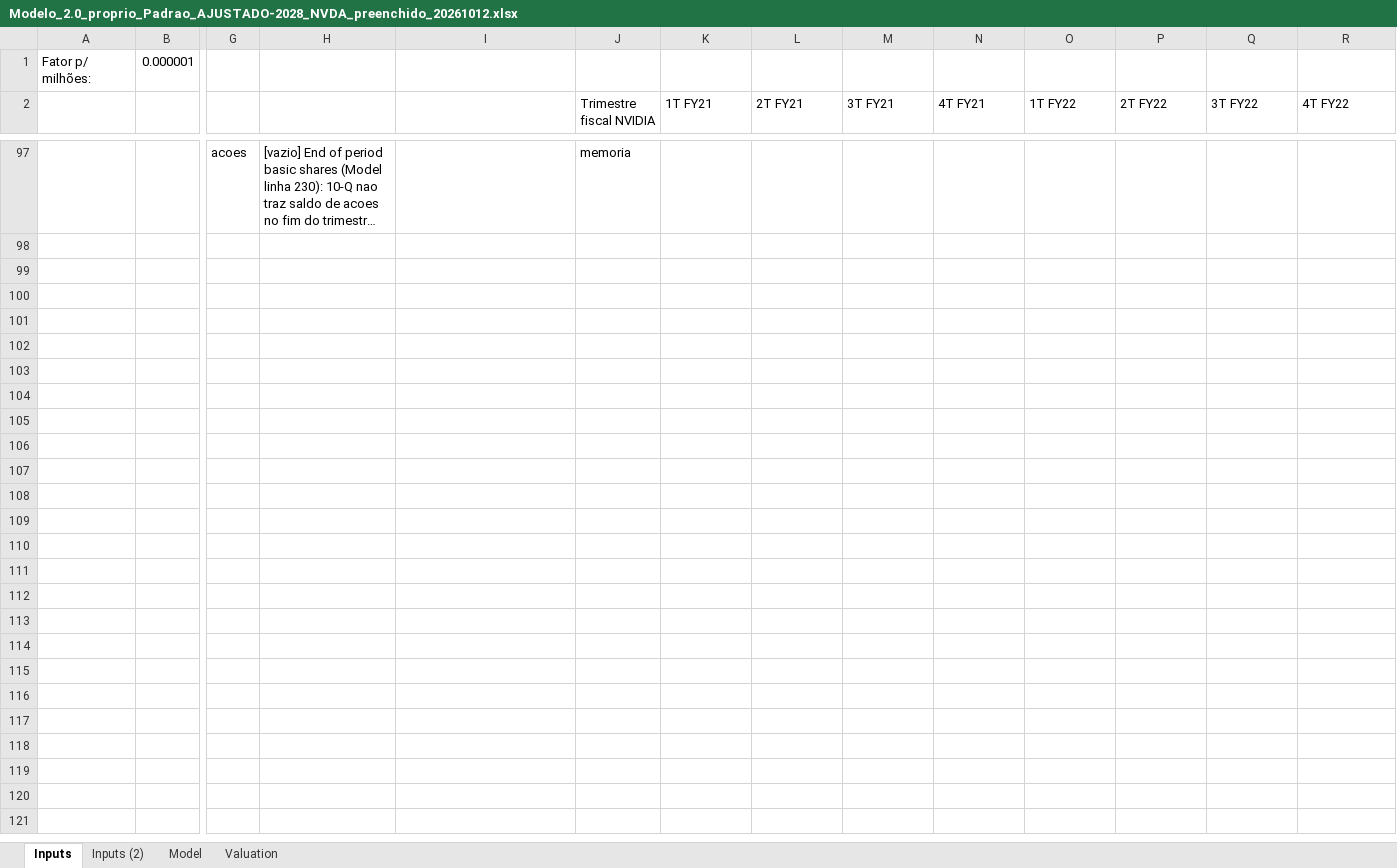
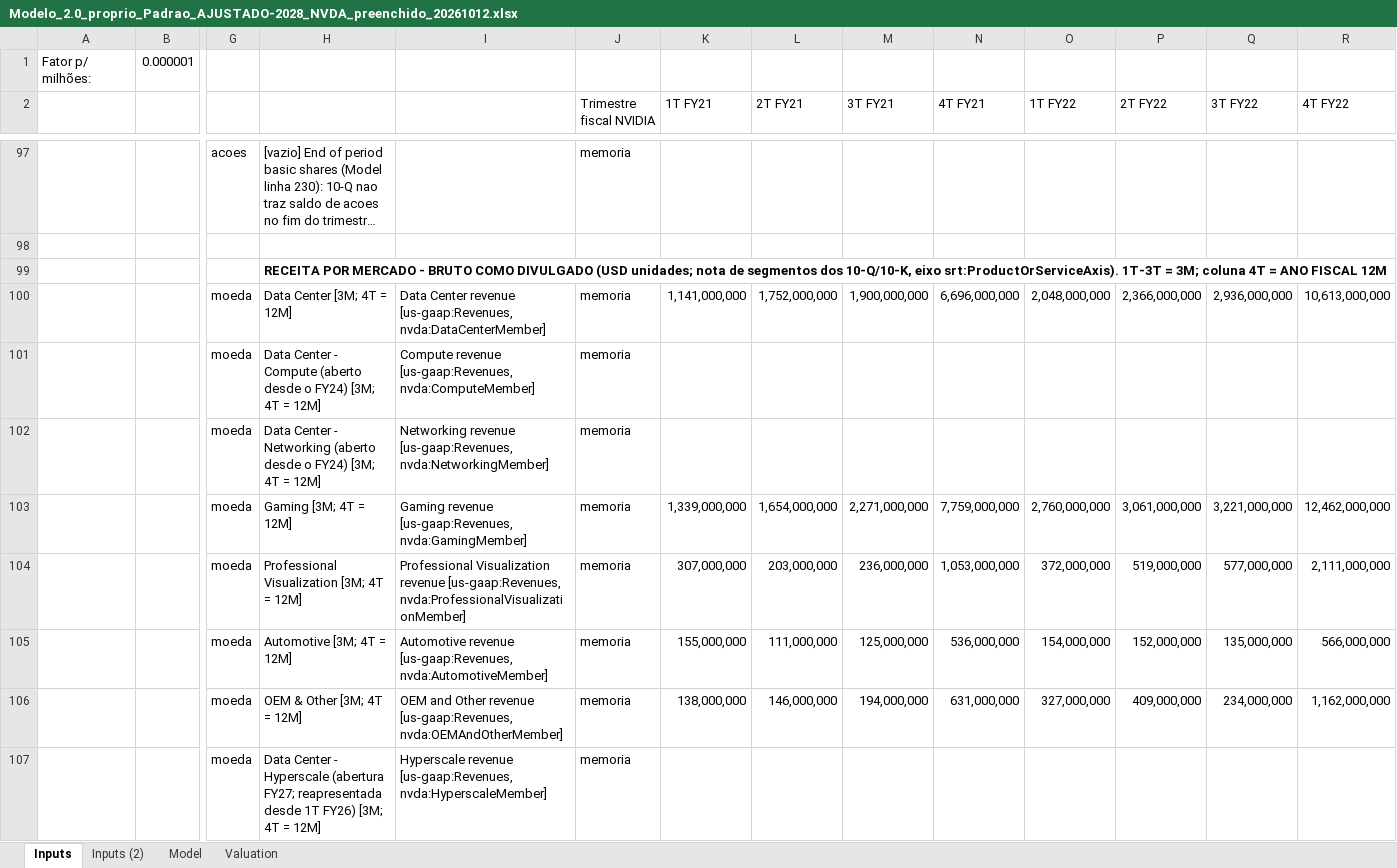
Before and after one commit to lucasnas28/Claude-, an Excel workbook: Modelo_2.0_proprio_Padrao_AJUSTADO-2028_NVDA_preenchido_20261012.xlsx, sheet Inputs, drawn as a sheet; only a part is shown, gaps mark what is left out; the shorter side is filled out with more unchanged rows; long unchanged cells end in …; values as stored, in another font and other column widths than the file's, no borders; rows hold the shown columns only; the diff covers the shown part only; the diff names each change by its address in the sheet, - before the commit and + after, or states it on an @@ line.

```diff
--- a/Modelo_2.0_proprio_Padrao_AJUSTADO-2028_NVDA_preenchido_20261012.xlsx (sheet Inputs)
+++ b/Modelo_2.0_proprio_Padrao_AJUSTADO-2028_NVDA_preenchido_20261012.xlsx (sheet Inputs)
+row 99:  |  |  | RECEITA POR MERCADO - BRUTO COMO DIVULGADO (USD unidades; nota de segmentos dos 10-Q/10-K, eixo srt:ProductOrServiceAxis). 1T-3T = 3M; coluna 4T = ANO FISCAL 12M
+row 100:  |  | moeda | Data Center [3M; 4T = 12M] | Data Center revenue [us-gaap:Revenues, nvda:DataCenterMember] | memoria | 1,141,000,000 | 1,752,000,000 | 1,900,000,000 | 6,696,000,000 | 2,048,000,000 | 2,366,000,000 | 2,936,000,000 | 10,613,000,000
+row 101:  |  | moeda | Data Center - Compute (aberto desde o FY24) [3M; 4T = 12M] | Compute revenue [us-gaap:Revenues, nvda:ComputeMember] | memoria
+row 102:  |  | moeda | Data Center - Networking (aberto desde o FY24) [3M; 4T = 12M] | Networking revenue [us-gaap:Revenues, nvda:NetworkingMember] | memoria
+row 103:  |  | moeda | Gaming [3M; 4T = 12M] | Gaming revenue [us-gaap:Revenues, nvda:GamingMember] | memoria | 1,339,000,000 | 1,654,000,000 | 2,271,000,000 | 7,759,000,000 | 2,760,000,000 | 3,061,000,000 | 3,221,000,000 | 12,462,000,000
+row 104:  |  | moeda | Professional Visualization [3M; 4T = 12M] | Professional Visualization revenue [us-gaap:Revenues, nvda:ProfessionalVisualizationMember] | memoria | 307,000,000 | 203,000,000 | 236,000,000 | 1,053,000,000 | 372,000,000 | 519,000,000 | 577,000,000 | 2,111,000,000
+row 105:  |  | moeda | Automotive [3M; 4T = 12M] | Automotive revenue [us-gaap:Revenues, nvda:AutomotiveMember] | memoria | 155,000,000 | 111,000,000 | 125,000,000 | 536,000,000 | 154,000,000 | 152,000,000 | 135,000,000 | 566,000,000
+row 106:  |  | moeda | OEM & Other [3M; 4T = 12M] | OEM and Other revenue [us-gaap:Revenues, nvda:OEMAndOtherMember] | memoria | 138,000,000 | 146,000,000 | 194,000,000 | 631,000,000 | 327,000,000 | 409,000,000 | 234,000,000 | 1,162,000,000
+row 107:  |  | moeda | Data Center - Hyperscale (abertura FY27; reapresentada desde 1T FY26) [3M; 4T = 12M] | Hyperscale revenue [us-gaap:Revenues, nvda:HyperscaleMember] | memoria
```
Also changed, not shown: 22 added rows and 1 edited cell elsewhere in this sheet, sheet Inputs (2), sheet Model, formulas that keep their value, hidden cells.
